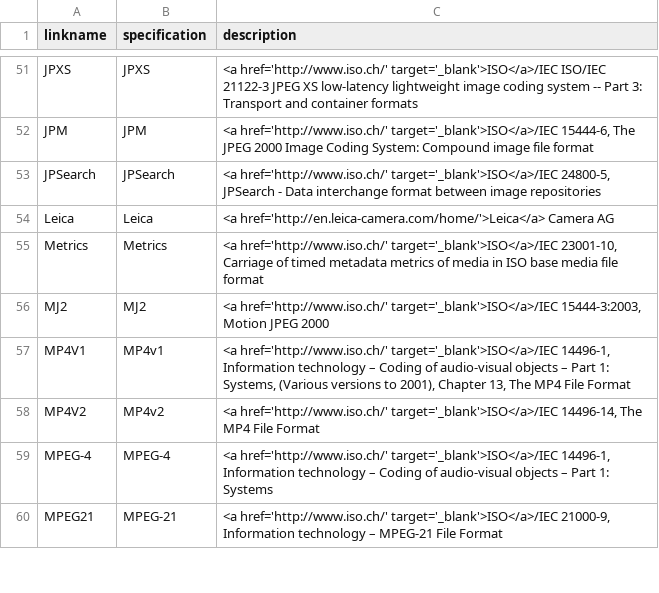
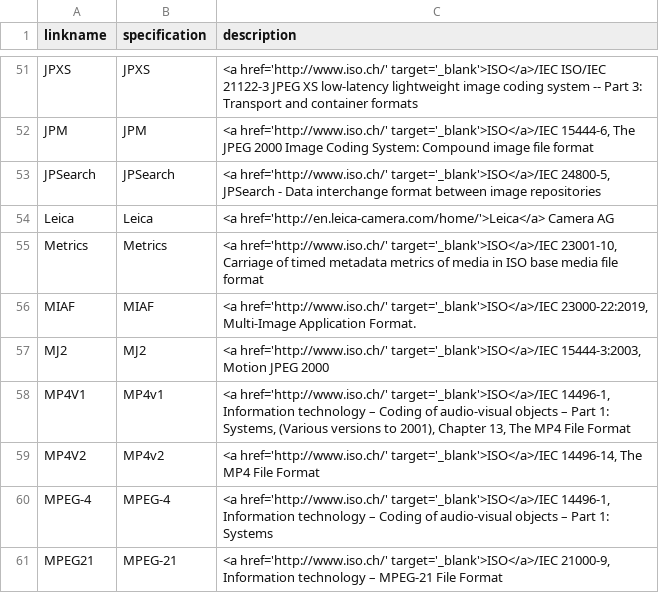
Before and after one commit to mp4ra/mp4ra.github.io, a CSV file: CSV/specifications.csv, drawn as a sheet; only a part is shown, gaps mark what is left out.

Commit message:
Declared MIAF in the specification list

```diff
--- a/CSV/specifications.csv
+++ b/CSV/specifications.csv
@@ -55,2 +55,3 @@ Leica,Leica,<a href='http://en.leica-camera.com/home/'>Leica</a> Camera AG
 Metrics,Metrics,"<a href='http://www.iso.ch/' target='_blank'>ISO</a>/IEC 23001-10, Carriage of timed metadata metrics of media in ISO base media file format"
+MIAF,MIAF,"<a href='http://www.iso.ch/' target='_blank'>ISO</a>/IEC 23000-22:2019, Multi-Image Application Format."
 MJ2,MJ2,"<a href='http://www.iso.ch/' target='_blank'>ISO</a>/IEC 15444-3:2003, Motion JPEG 2000"
```
